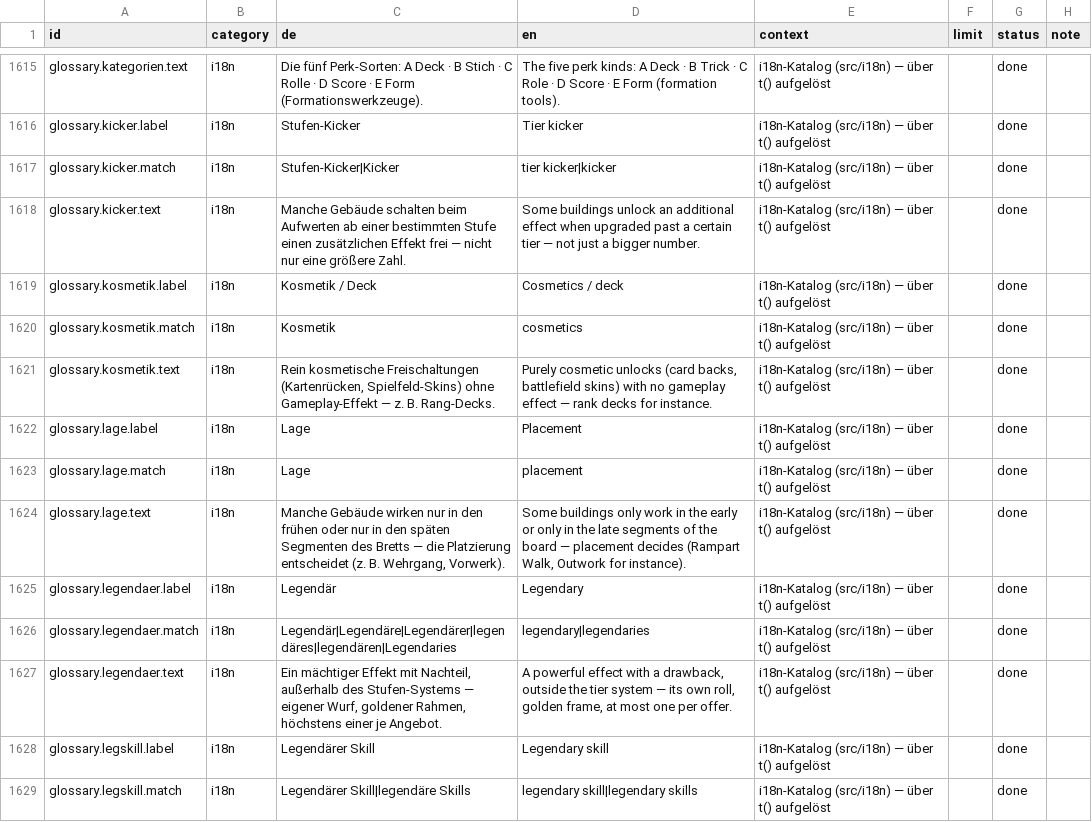
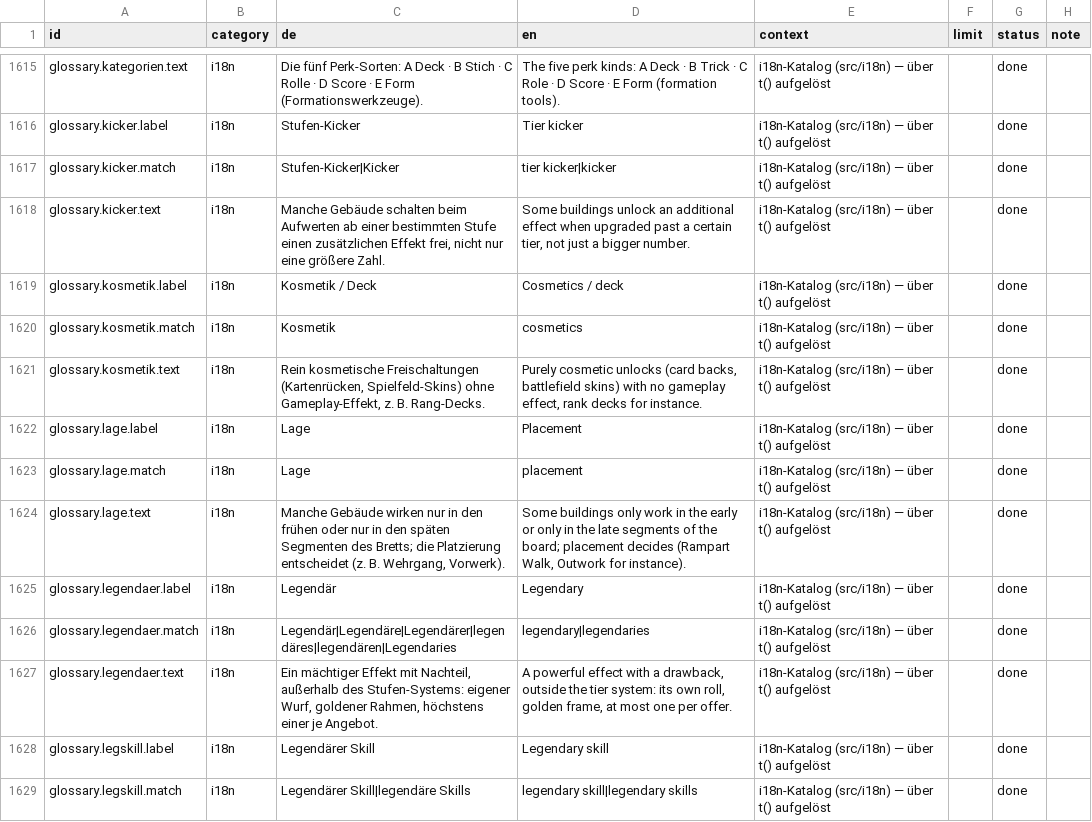
Before and after one commit to GitGudMonkeh/autostich, a CSV file: docs/localization/strings_de_pixi_2026-08-15.csv, drawn as a sheet; only a part is shown, gaps mark what is left out; the diff covers the shown part only.

```diff
--- a/docs/localization/strings_de_pixi_2026-08-15.csv
+++ b/docs/localization/strings_de_pixi_2026-08-15.csv
@@ -1625,12 +1625,12 @@
 "glossary.kicker.match","i18n","Stufen-Kicker|Kicker","tier kicker|kicker","i18n-Katalog (src/i18n) — über t() aufgelöst","","done",""
-"glossary.kicker.text","i18n","Manche Gebäude schalten beim Aufwerten ab einer bestimmten Stufe einen zusätzlichen Effekt frei — nicht nur eine größere Zahl.","Some buildings unlock an additional effect when upgraded past a certain tier — not just a bigger number.","i18n-Katalog (src/i18n) — über t() aufgelöst","","done",""
+"glossary.kicker.text","i18n","Manche Gebäude schalten beim Aufwerten ab einer bestimmten Stufe einen zusätzlichen Effekt frei, nicht nur eine größere Zahl.","Some buildings unlock an additional effect when upgraded past a certain tier, not just a bigger number.","i18n-Katalog (src/i18n) — über t() aufgelöst","","done",""
 "glossary.kosmetik.label","i18n","Kosmetik / Deck","Cosmetics / deck","i18n-Katalog (src/i18n) — über t() aufgelöst","","done",""
 "glossary.kosmetik.match","i18n","Kosmetik","cosmetics","i18n-Katalog (src/i18n) — über t() aufgelöst","","done",""
-"glossary.kosmetik.text","i18n","Rein kosmetische Freischaltungen (Kartenrücken, Spielfeld-Skins) ohne Gameplay-Effekt — z. B. Rang-Decks.","Purely cosmetic unlocks (card backs, battlefield skins) with no gameplay effect — rank decks for instance.","i18n-Katalog (src/i18n) — über t() aufgelöst","","done",""
+"glossary.kosmetik.text","i18n","Rein kosmetische Freischaltungen (Kartenrücken, Spielfeld-Skins) ohne Gameplay-Effekt, z. B. Rang-Decks.","Purely cosmetic unlocks (card backs, battlefield skins) with no gameplay effect, rank decks for instance.","i18n-Katalog (src/i18n) — über t() aufgelöst","","done",""
 "glossary.lage.label","i18n","Lage","Placement","i18n-Katalog (src/i18n) — über t() aufgelöst","","done",""
 "glossary.lage.match","i18n","Lage","placement","i18n-Katalog (src/i18n) — über t() aufgelöst","","done",""
-"glossary.lage.text","i18n","Manche Gebäude wirken nur in den frühen oder nur in den späten Segmenten des Bretts — die Platzierung entscheidet (z. B. Wehrgang, Vorwerk).","Some buildings only work in the early or only in the late segments of the board — placement decides (Rampart Walk, Outwork for instance).","i18n-Katalog (src/i18n) — über t() aufgelöst","","done",""
+"glossary.lage.text","i18n","Manche Gebäude wirken nur in den frühen oder nur in den späten Segmenten des Bretts; die Platzierung entscheidet (z. B. Wehrgang, Vorwerk).","Some buildings only work in the early or only in the late segments of the board; placement decides (Rampart Walk, Outwork for instance).","i18n-Katalog (src/i18n) — über t() aufgelöst","","done",""
 "glossary.legendaer.label","i18n","Legendär","Legendary","i18n-Katalog (src/i18n) — über t() aufgelöst","","done",""
 "glossary.legendaer.match","i18n","Legendär|Legendäre|Legendärer|legendäres|legendären|Legendaries","legendary|legendaries","i18n-Katalog (src/i18n) — über t() aufgelöst","","done",""
-"glossary.legendaer.text","i18n","Ein mächtiger Effekt mit Nachteil, außerhalb des Stufen-Systems — eigener Wurf, goldener Rahmen, höchstens einer je Angebot.","A powerful effect with a drawback, outside the tier system — its own roll, golden frame, at most one per offer.","i18n-Katalog (src/i18n) — über t() aufgelöst","","done",""
+"glossary.legendaer.text","i18n","Ein mächtiger Effekt mit Nachteil, außerhalb des Stufen-Systems: eigener Wurf, goldener Rahmen, höchstens einer je Angebot.","A powerful effect with a drawback, outside the tier system: its own roll, golden frame, at most one per offer.","i18n-Katalog (src/i18n) — über t() aufgelöst","","done",""
 "glossary.legskill.label","i18n","Legendärer Skill","Legendary skill","i18n-Katalog (src/i18n) — über t() aufgelöst","","done",""
```
Also changed, not shown: 80 edited cells elsewhere in this file, 4 other files.
